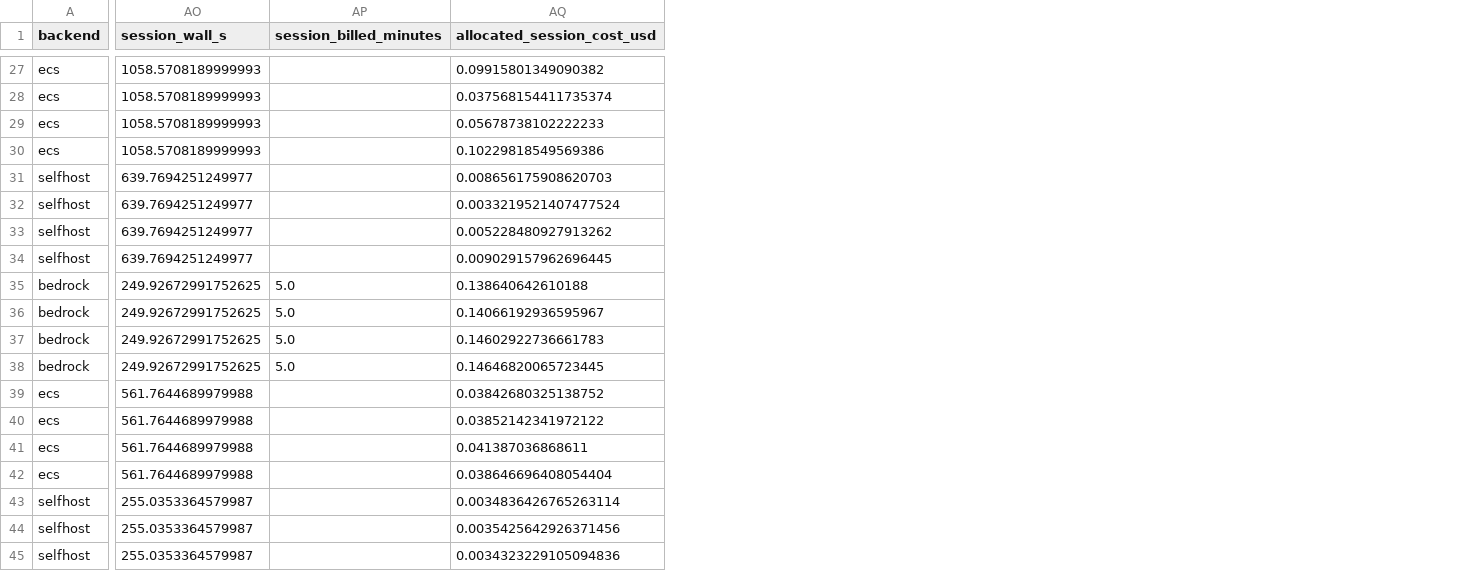
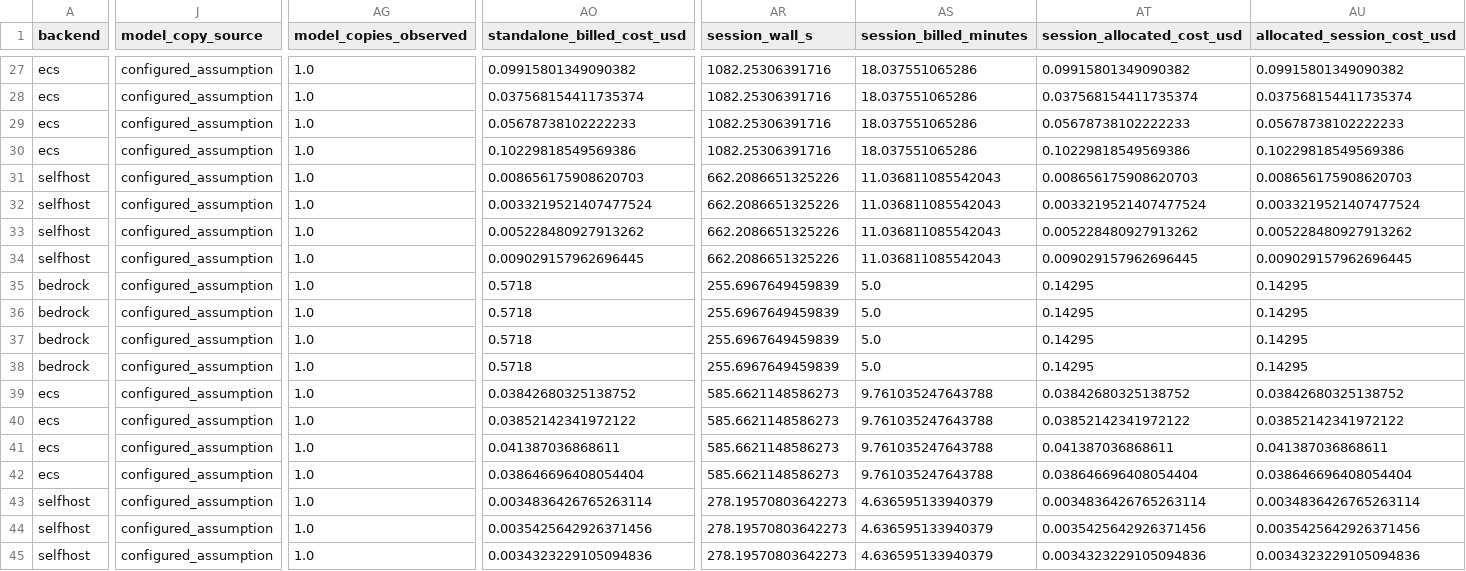
Before and after one commit to taixingbi/llm-serving-deployment-eval, a CSV file: results/with_cost.csv, drawn as a sheet; only a part is shown, gaps mark what is left out; addresses are those after the commit; the diff covers the shown part only; the diff names each change by its address in the sheet, - before the commit and + after, or states it on an @@ line.

```diff
--- a/results/with_cost.csv
+++ b/results/with_cost.csv
+column J (model_copy_source), rows 27-45: all configured_assumption
+column AG (model_copies_observed), rows 27-45: all 1.0
+column AO (standalone_billed_cost_usd), rows 27-45: 0.09915801349090382 | 0.037568154411735374 | 0.05678738102222233 | 0.10229818549569386 | 0.008656175908620703 | 0.0033219521407477524 | 0.005228480927913262 | 0.009029157962696445 | 0.5718 | 0.5718 | 0.5718 | 0.5718 | 0.03842680325138752 | 0.03852142341972122 | 0.041387036868611 | 0.038646696408054404 | 0.0034836426765263114 | 0.0035425642926371456 | 0.0034323229105094836
+column AT (session_allocated_cost_usd), rows 27-45: 0.09915801349090382 | 0.037568154411735374 | 0.05678738102222233 | 0.10229818549569386 | 0.008656175908620703 | 0.0033219521407477524 | 0.005228480927913262 | 0.009029157962696445 | 0.14295 | 0.14295 | 0.14295 | 0.14295 | 0.03842680325138752 | 0.03852142341972122 | 0.041387036868611 | 0.038646696408054404 | 0.0034836426765263114 | 0.0035425642926371456 | 0.0034323229105094836
-AR27:AR30 (session_wall_s): 1058.5708189999993
+AR27:AR30 (session_wall_s): 1082.25306391716
-AS27:AS30 (session_billed_minutes): (empty)
+AS27:AS30 (session_billed_minutes): 18.037551065286
-AR31:AR34 (session_wall_s): 639.7694251249977
+AR31:AR34 (session_wall_s): 662.2086651325226
-AS31:AS34 (session_billed_minutes): (empty)
+AS31:AS34 (session_billed_minutes): 11.036811085542043
-AR35:AR38 (session_wall_s): 249.92672991752625
+AR35:AR38 (session_wall_s): 255.6967649459839
-AU35 (allocated_session_cost_usd): 0.138640642610188
+AU35 (allocated_session_cost_usd): 0.14295
-AU36 (allocated_session_cost_usd): 0.14066192936595967
+AU36 (allocated_session_cost_usd): 0.14295
-AU37 (allocated_session_cost_usd): 0.14602922736661783
+AU37 (allocated_session_cost_usd): 0.14295
-AU38 (allocated_session_cost_usd): 0.14646820065723445
+AU38 (allocated_session_cost_usd): 0.14295
-AR39:AR42 (session_wall_s): 561.7644689979988
+AR39:AR42 (session_wall_s): 585.6621148586273
-AS39:AS42 (session_billed_minutes): (empty)
+AS39:AS42 (session_billed_minutes): 9.761035247643788
-AR43:AR45 (session_wall_s): 255.0353364579987
+AR43:AR45 (session_wall_s): 278.19570803642273
-AS43:AS45 (session_billed_minutes): (empty)
+AS43:AS45 (session_billed_minutes): 4.636595133940379
```
Also changed, not shown: 65 edited cells elsewhere in this file, results/aggregated.csv, 6 other files.
